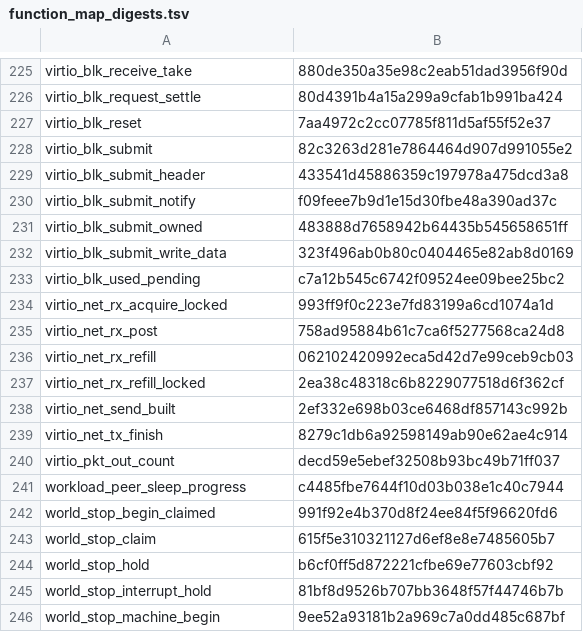
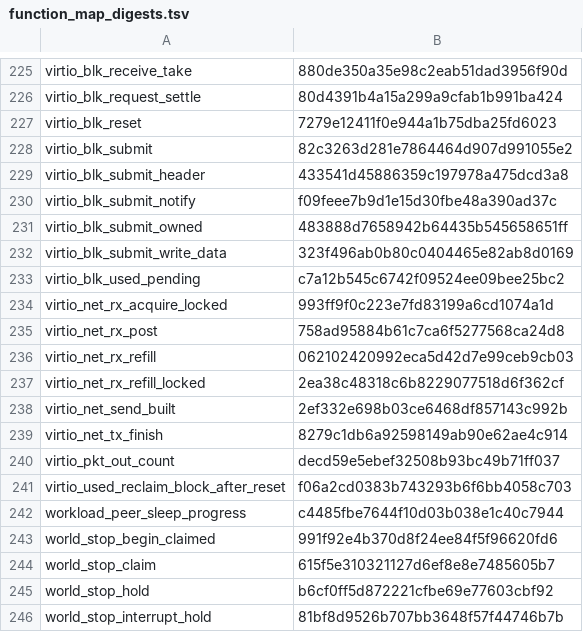
Before and after one commit to takibi-lang/takibi, a TSV file: kernel/models/function_map_digests.tsv, drawn as a sheet; only a part is shown, gaps mark what is left out; the shorter side is filled out with more unchanged rows.

```diff
--- a/kernel/models/function_map_digests.tsv
+++ b/kernel/models/function_map_digests.tsv
@@ -226,3 +226,3 @@ virtio_blk_receive_take	880de350a35e98c2eab51dad3956f90d
 virtio_blk_request_settle	80d4391b4a15a299a9cfab1b991ba424
-virtio_blk_reset	7aa4972c2cc07785f811d5af55f52e37
+virtio_blk_reset	7279e12411f0e944a1b75dba25fd6023
 virtio_blk_submit	82c3263d281e7864464d907d991055e2
@@ -240,2 +240,3 @@ virtio_net_tx_finish	8279c1db6a92598149ab90e62ae4c914
 virtio_pkt_out_count	decd59e5ebef32508b93bc49b71ff037
+virtio_used_reclaim_block_after_reset	f06a2cd0383b743293b6f6bb4058c703
 workload_peer_sleep_progress	c4485fbe7644f10d03b038e1c40c7944
```
Also changed, not shown: scripts/allowed_callers.tsv, scripts/global_protection_allowlist.tsv, 15 other files.
